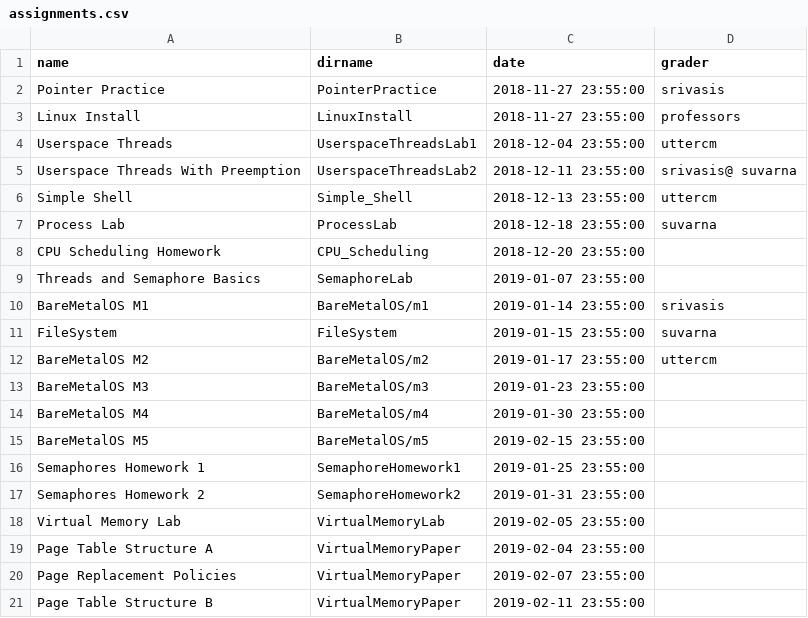
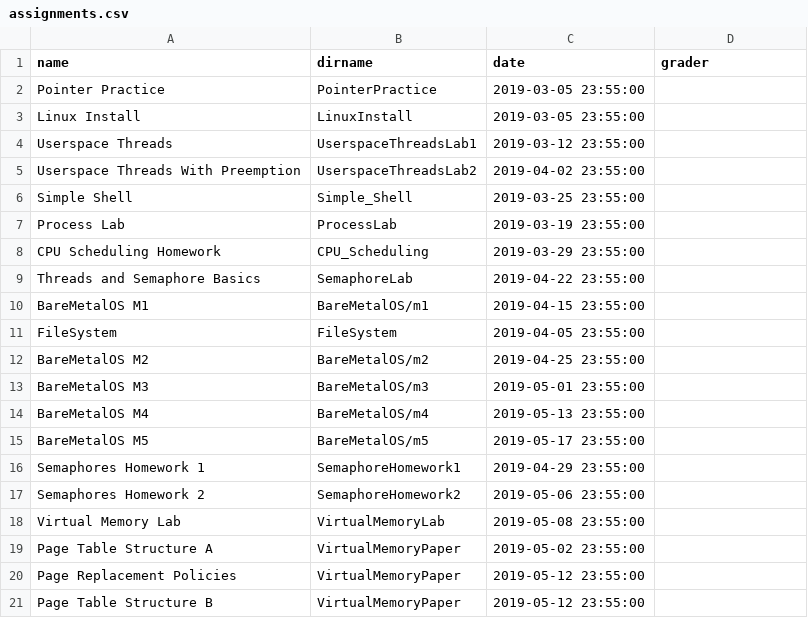
Before and after one commit to RHIT-CSSE/csse332, a CSV file: _data/assignments.csv, drawn as a sheet.

```diff
--- a/_data/assignments.csv
+++ b/_data/assignments.csv
@@ -1,21 +1,21 @@
 name,dirname,date,grader
-Pointer Practice,PointerPractice,2018-11-27 23:55:00,srivasis
-Linux Install,LinuxInstall,2018-11-27 23:55:00,professors
-Userspace Threads,UserspaceThreadsLab1,2018-12-04 23:55:00,uttercm
-Userspace Threads With Preemption,UserspaceThreadsLab2,2018-12-11 23:55:00,srivasis@ suvarna
-Simple Shell,Simple_Shell,2018-12-13 23:55:00,uttercm
-Process Lab,ProcessLab,2018-12-18 23:55:00,suvarna
-CPU Scheduling Homework,CPU_Scheduling,2018-12-20 23:55:00,
-Threads and Semaphore Basics,SemaphoreLab,2019-01-07 23:55:00,
-BareMetalOS M1,BareMetalOS/m1,2019-01-14 23:55:00,srivasis
-FileSystem,FileSystem,2019-01-15 23:55:00,suvarna
-BareMetalOS M2,BareMetalOS/m2,2019-01-17 23:55:00,uttercm
-BareMetalOS M3,BareMetalOS/m3,2019-01-23 23:55:00,
-BareMetalOS M4,BareMetalOS/m4,2019-01-30 23:55:00,
-BareMetalOS M5,BareMetalOS/m5,2019-02-15 23:55:00,
-Semaphores Homework 1,SemaphoreHomework1,2019-01-25 23:55:00,
-Semaphores Homework 2,SemaphoreHomework2,2019-01-31 23:55:00,
-Virtual Memory Lab,VirtualMemoryLab,2019-02-05 23:55:00,
-Page Table Structure A,VirtualMemoryPaper,2019-02-04 23:55:00,
-Page Replacement Policies,VirtualMemoryPaper,2019-02-07 23:55:00,
-Page Table Structure B,VirtualMemoryPaper,2019-02-11 23:55:00,
+Pointer Practice,PointerPractice,2019-03-05 23:55:00,
+Linux Install,LinuxInstall,2019-03-05 23:55:00,
+Userspace Threads,UserspaceThreadsLab1,2019-03-12 23:55:00,
+Userspace Threads With Preemption,UserspaceThreadsLab2,2019-04-02 23:55:00,
+Simple Shell,Simple_Shell,2019-03-25 23:55:00,
+Process Lab,ProcessLab,2019-03-19 23:55:00,
+CPU Scheduling Homework,CPU_Scheduling,2019-03-29 23:55:00,
+Threads and Semaphore Basics,SemaphoreLab,2019-04-22 23:55:00,
+BareMetalOS M1,BareMetalOS/m1,2019-04-15 23:55:00,
+FileSystem,FileSystem,2019-04-05 23:55:00,
+BareMetalOS M2,BareMetalOS/m2,2019-04-25 23:55:00,
+BareMetalOS M3,BareMetalOS/m3,2019-05-01 23:55:00,
+BareMetalOS M4,BareMetalOS/m4,2019-05-13 23:55:00,
+BareMetalOS M5,BareMetalOS/m5,2019-05-17 23:55:00,
+Semaphores Homework 1,SemaphoreHomework1,2019-04-29 23:55:00,
+Semaphores Homework 2,SemaphoreHomework2,2019-05-06 23:55:00,
+Virtual Memory Lab,VirtualMemoryLab,2019-05-08 23:55:00,
+Page Table Structure A,VirtualMemoryPaper,2019-05-02 23:55:00,
+Page Replacement Policies,VirtualMemoryPaper,2019-05-12 23:55:00,
+Page Table Structure B,VirtualMemoryPaper,2019-05-12 23:55:00,
```
Also changed, not shown: 3 other files.
